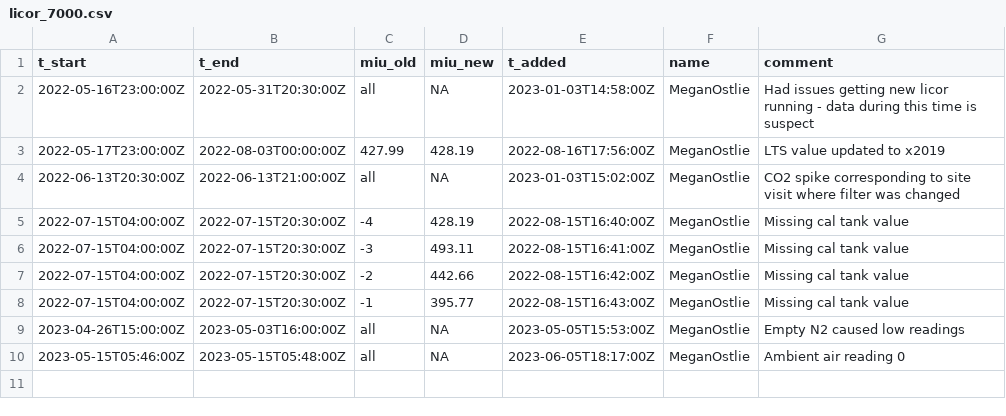
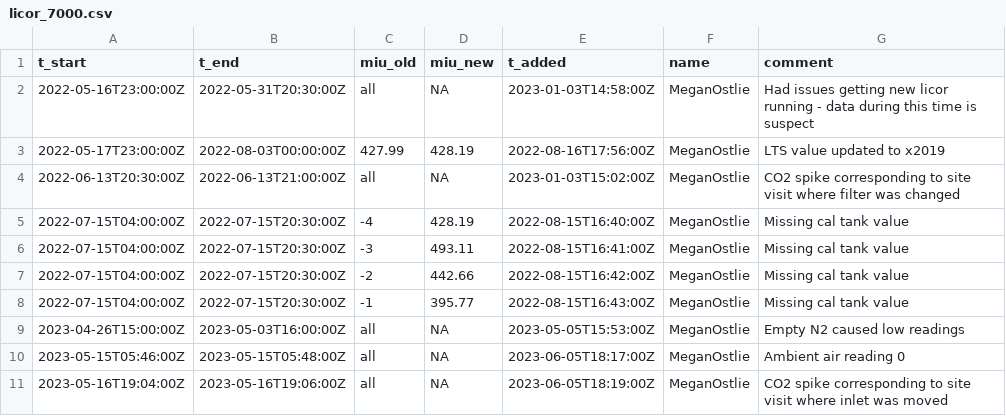
Before and after one commit to uataq/data-pipeline, a CSV file: bad/dbk/licor_7000.csv, drawn as a sheet; the diff names each change by its address in the sheet, - before the commit and + after, or states it on an @@ line.

Commit message:
Update licor_7000.csv

```diff
--- a/bad/dbk/licor_7000.csv
+++ b/bad/dbk/licor_7000.csv
+row 11: 2023-05-16T19:04:00Z | 2023-05-16T19:06:00Z | all | NA | 2023-06-05T18:19:00Z | MeganOstlie | CO2 spike corresponding to site visit where inlet was moved
```
